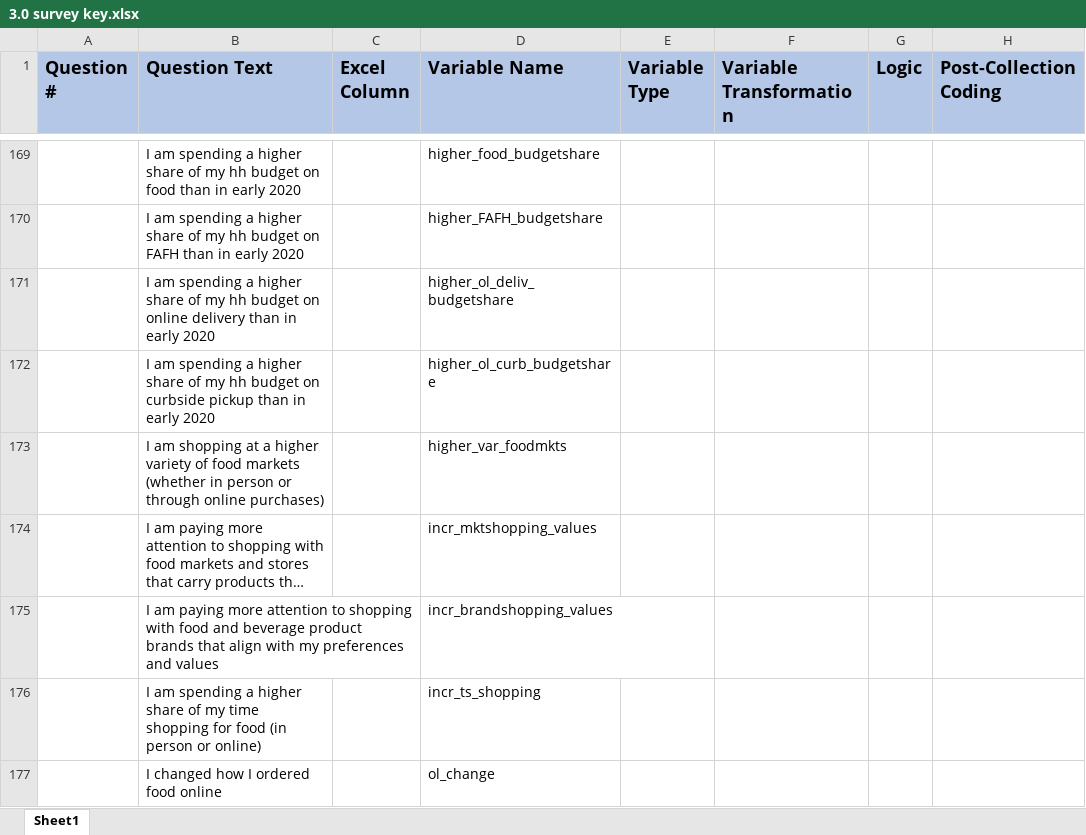
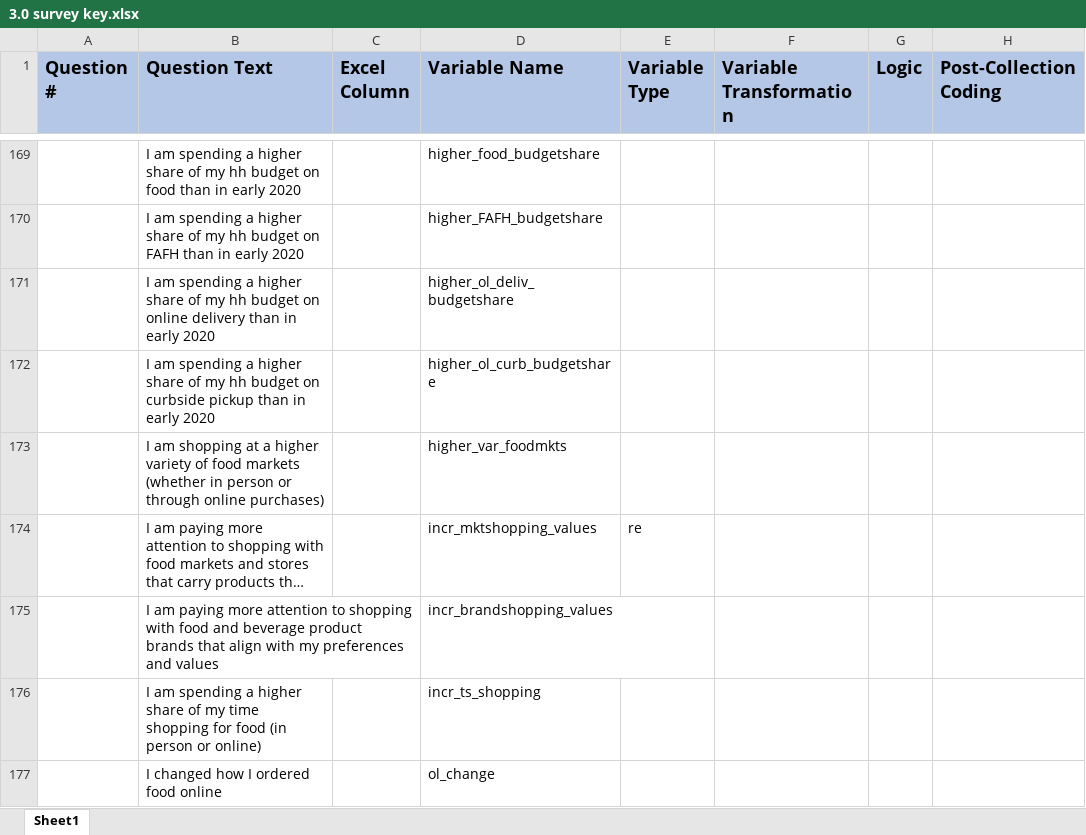
Before and after one commit to cfcooper/COVID, an Excel workbook: 3.0 survey key.xlsx, sheet Sheet1, drawn as a sheet; only a part is shown, gaps mark what is left out; long unchanged cells end in …; values as stored, in another font and other column widths than the file's, no borders; the diff names each change by its address in the sheet, - before the commit and + after, or states it on an @@ line.

```diff
--- a/3.0 survey key.xlsx (sheet Sheet1)
+++ b/3.0 survey key.xlsx (sheet Sheet1)
-E174 (Variable Type): (empty)
+E174 (Variable Type): re
```
Also changed, not shown: 10 other files.
